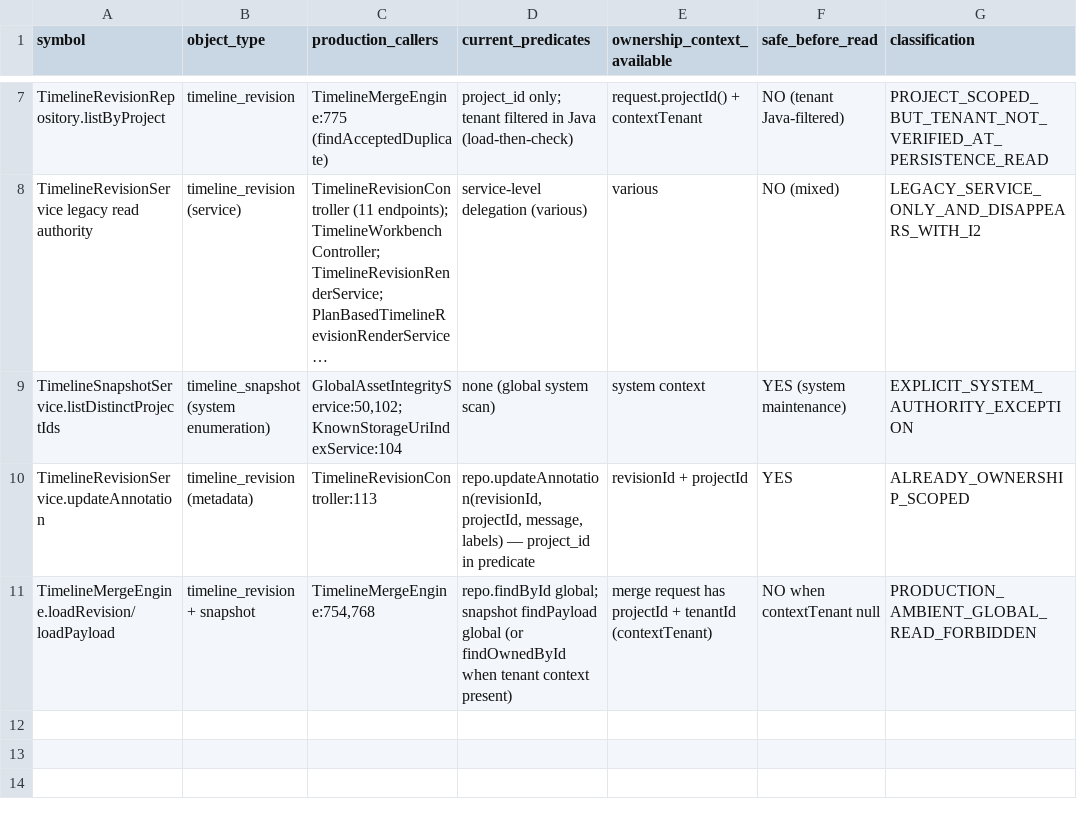
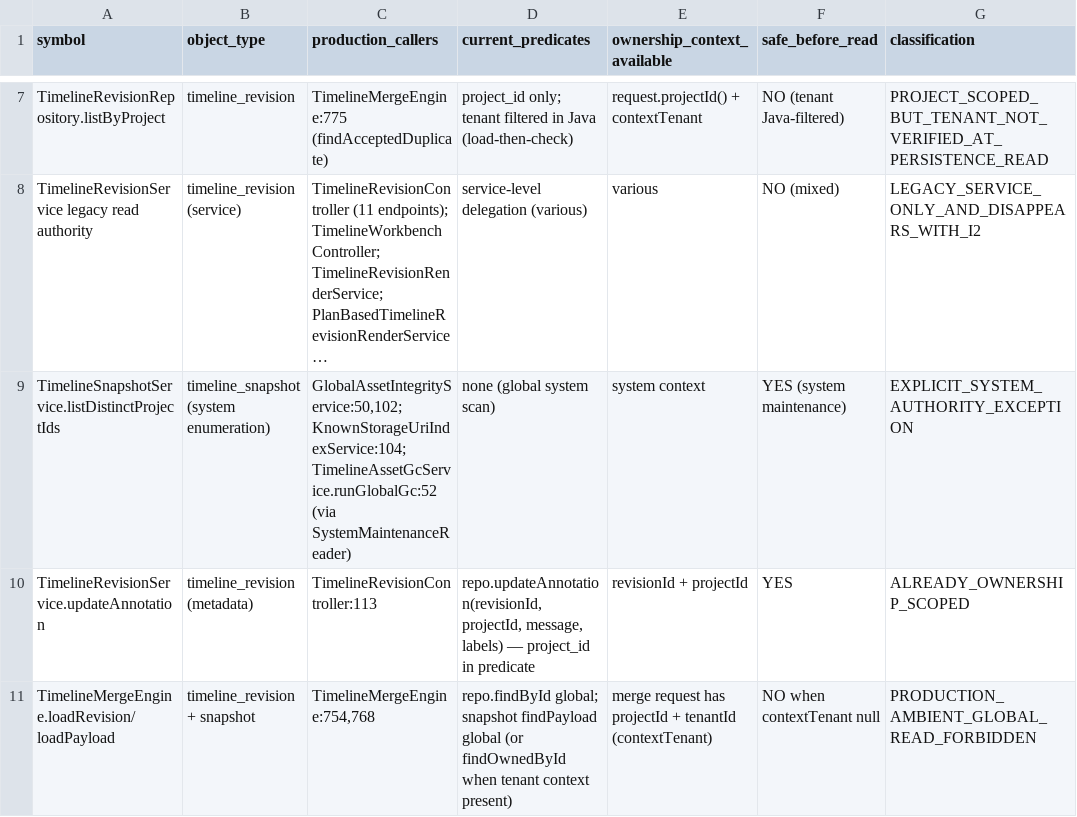
Before and after one commit to shangxq007/media-platform, a TSV file: .agent-tasks/CLEAN-FORWARD-RUNTIME-HARDENING-I2/ownership-read-manifest.tsv, drawn as a sheet; only a part is shown, gaps mark what is left out; long unchanged cells end in …; the diff names each change by its address in the sheet, - before the commit and + after, or states it on an @@ line.

Commit message:
feat: add explicit timeline system maintenance reads
CFRH-I2-F: SystemMaintenanceReader privileged port + 3-consumer closure.
- SystemMaintenanceReader (timeline-module app): listProjectIdsWithSnapshots()
  + findLatestSnapshot(projectId) — explicit allowlisted home for system-wide
  timeline enumeration (SYSTEM_CANONICAL_READ_REQUIRES_EXPLICIT_PRIVILEGED_PORT_V1)
- Source-truth audit: THREE privileged consumers (not two as DR evidence
  previously listed): GlobalAssetIntegrityService, KnownStorageUriIndexService,
  TimelineAssetGcService.runGlobalGc (which previously used a private jOOQ
  TIMELINE_SNAPSHOT scan bypassing the service layer — removed)
- All three consumers rewired through SystemMaintenanceReader; AssetGc global
  sweep tenant-null path now uses privileged findLatestSnapshot (fixes silent
  tenant_id = null query bug); KnownStorageUriIndexService indexFromTimelines
  migrated
- Cfrhi2SystemAuthorityGuardTest (3 tests): global enumeration restricted to
  SystemMaintenanceReader; approved consumers use the port; no direct jOOQ
  global scans; fail-closed for new consumers
- Evidence updated: system-authority-exception-evidence.md (3 consumers),
  ownership-read-manifest.tsv

```diff
--- a/.agent-tasks/CLEAN-FORWARD-RUNTIME-HARDENING-I2/ownership-read-manifest.tsv
+++ b/.agent-tasks/CLEAN-FORWARD-RUNTIME-HARDENING-I2/ownership-read-manifest.tsv
-C9 (production_callers): GlobalAssetIntegrityService:50,102; KnownStorageUriIndexService:104
+C9 (production_callers): GlobalAssetIntegrityService:50,102; KnownStorageUriIndexService:104; TimelineAssetGcService.runGlobalGc:52 (via SystemMaintenanceReader)
```
Also changed, not shown: 7 other files.
